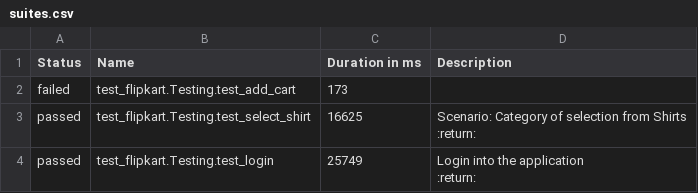
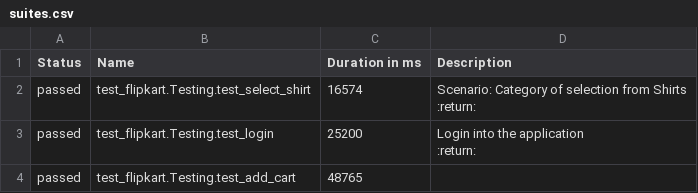
Before and after one commit to hussyn/Flipkart-Automation, a CSV file: allure-report/data/suites.csv, drawn as a sheet.

```diff
--- a/allure-report/data/suites.csv
+++ b/allure-report/data/suites.csv
@@ -1,10 +1,10 @@
 "Status","Name","Duration in ms","Description"
-"failed","test_flipkart.Testing.test_add_cart","173",""
-"passed","test_flipkart.Testing.test_select_shirt","16625","
-        Scenario: Category of selection from Shirts
-        :return:
-        "
-"passed","test_flipkart.Testing.test_login","25749","
-        Login into the application
-        :return:
-        "
+"passed","test_flipkart.Testing.test_select_shirt","16574","
+        Scenario: Category of selection from Shirts
+        :return:
+        "
+"passed","test_flipkart.Testing.test_login","25200","
+        Login into the application
+        :return:
+        "
+"passed","test_flipkart.Testing.test_add_cart","48765",""
```
Also changed, not shown: 26 other files.
